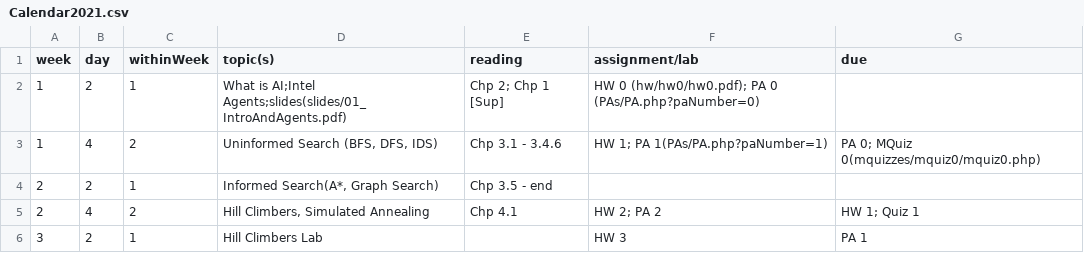
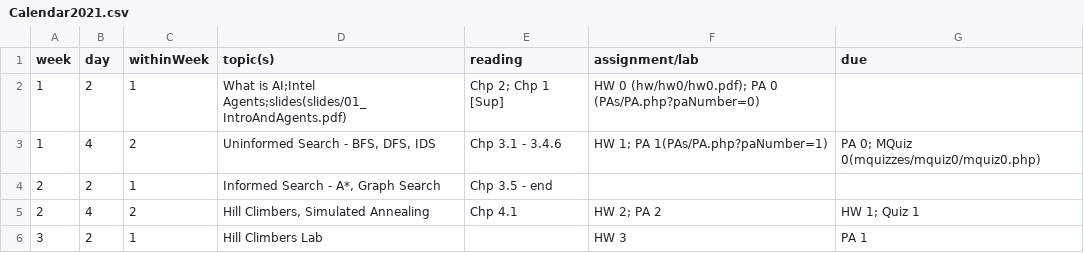
Before and after one commit to molloykp/AIClass, a CSV file: wwwMolloy/Calendar2021.csv, drawn as a sheet; only a part is shown.

Commit message:
More calendar fixes

```diff
--- a/wwwMolloy/Calendar2021.csv
+++ b/wwwMolloy/Calendar2021.csv
@@ -2,4 +2,4 @@
 1,2,1,What is AI;Intel Agents;slides(slides/01_IntroAndAgents.pdf),Chp 2; Chp 1 [Sup],HW 0 (hw/hw0/hw0.pdf); PA 0 (PAs/PA.php?paNumber=0),
-1,4,2,"Uninformed Search (BFS, DFS, IDS)",Chp 3.1 - 3.4.6,HW 1; PA 1(PAs/PA.php?paNumber=1),PA 0; MQuiz 0(mquizzes/mquiz0/mquiz0.php)
-2,2,1,"Informed Search(A*, Graph Search)",Chp 3.5 - end, ,
+1,4,2,"Uninformed Search - BFS, DFS, IDS",Chp 3.1 - 3.4.6,HW 1; PA 1(PAs/PA.php?paNumber=1),PA 0; MQuiz 0(mquizzes/mquiz0/mquiz0.php)
+2,2,1,"Informed Search - A*, Graph Search ",Chp 3.5 - end, ,
 2,4,2,"Hill Climbers, Simulated Annealing",Chp 4.1,HW 2; PA 2,HW 1; Quiz 1
```
Also changed, not shown: 1 other file.
